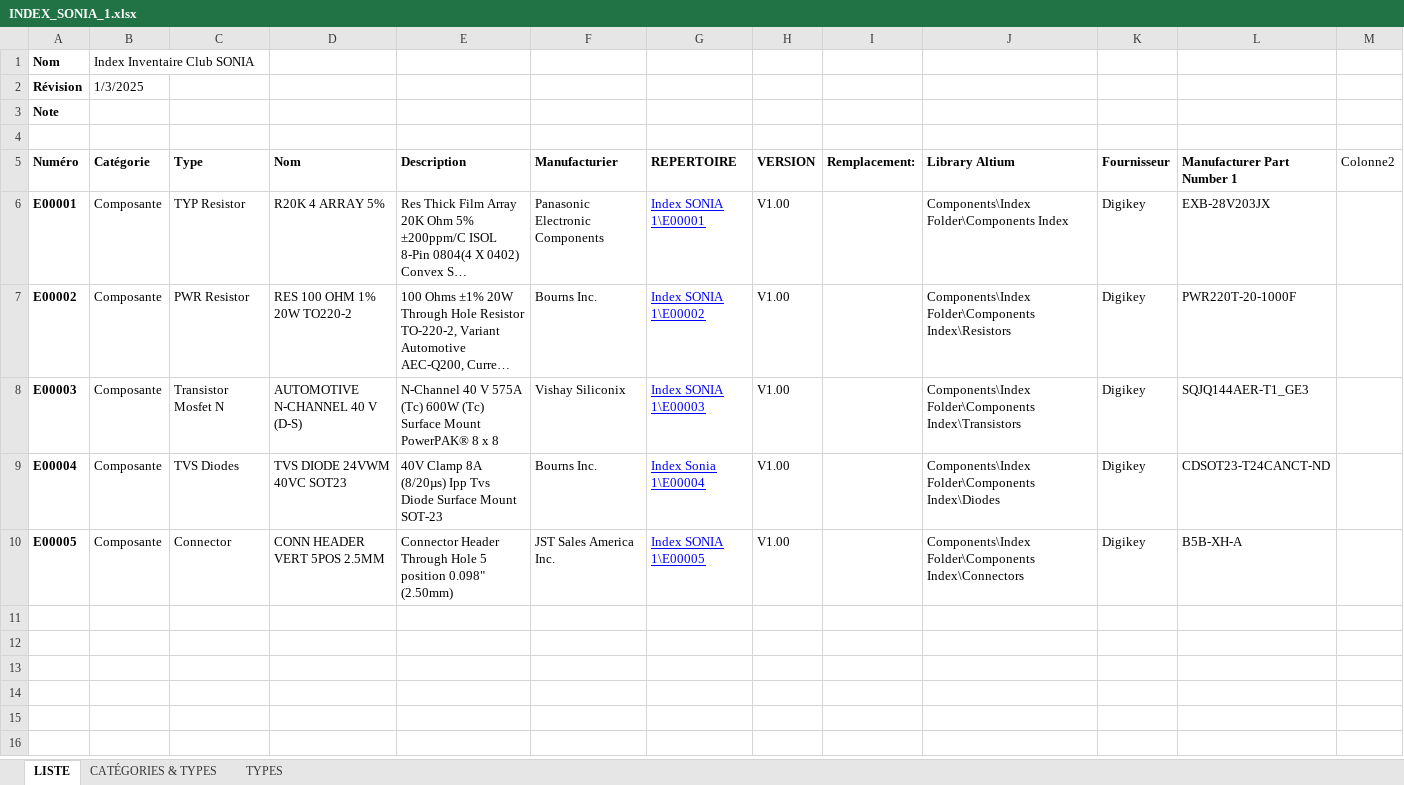
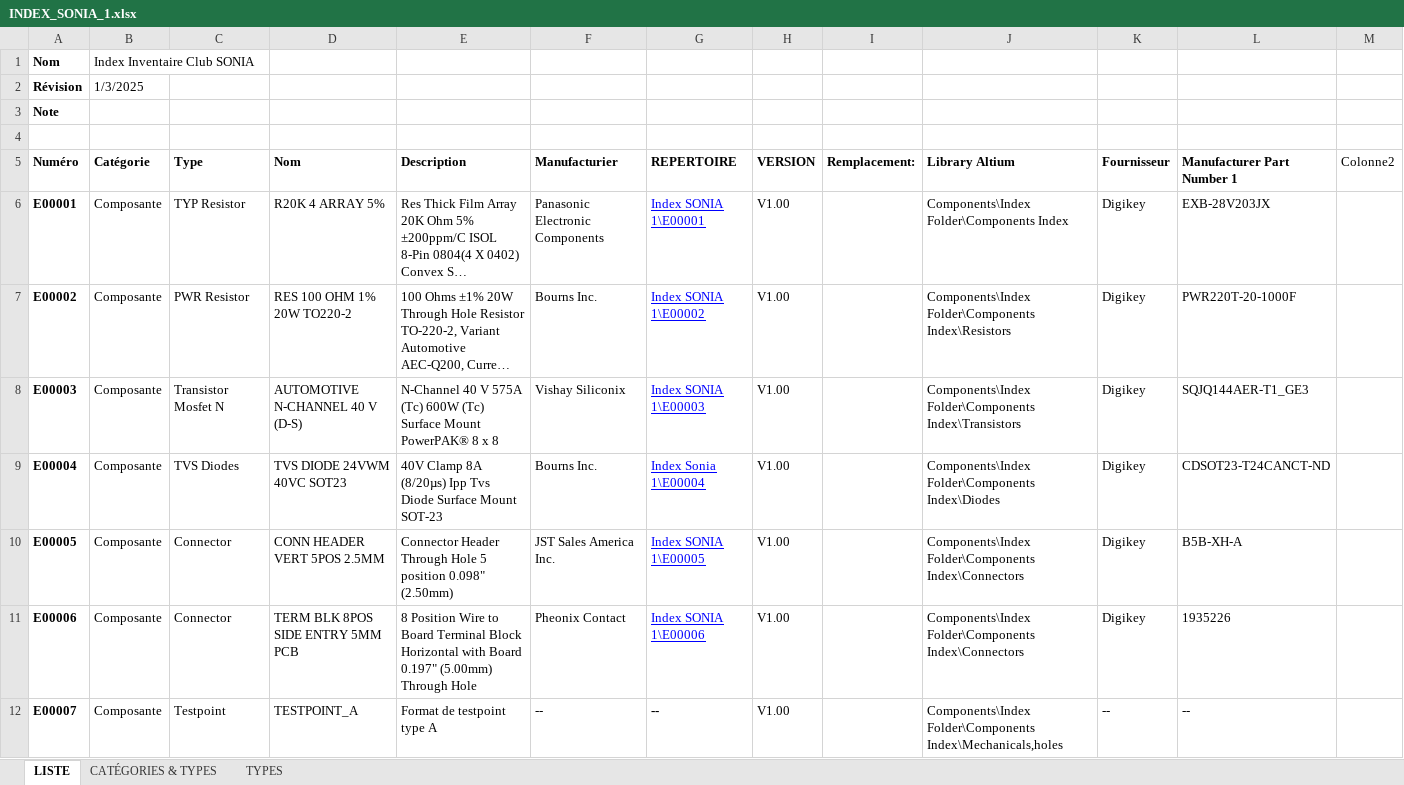
Before and after one commit to sonia-auv/hardware-BMS, an Excel workbook: Index SONIA 1/INDEX_SONIA_1.xlsx, sheet LISTE, drawn as a sheet; long unchanged cells end in …; values as stored, in another font and other column widths than the file's, no borders; table styles not drawn; the diff names each change by its address in the sheet, - before the commit and + after, or states it on an @@ line.

```diff
--- a/Index SONIA 1/INDEX_SONIA_1.xlsx (sheet LISTE)
+++ b/Index SONIA 1/INDEX_SONIA_1.xlsx (sheet LISTE)
+row 11: E00006 | Composante | Connector | TERM BLK 8POS SIDE ENTRY 5MM PCB | 8 Position Wire to Board Terminal Block Horizontal with Board 0.197" (5.00mm) Through Hole | Pheonix Contact | Index SONIA 1\E00006 | V1.00 |  | Components\Index Folder\Components Index\Connectors | Digikey | 1935226
+row 12: E00007 | Composante | Testpoint | TESTPOINT_A | Format de testpoint type A | -- | -- | V1.00 |  | Components\Index Folder\Components Index\Mechanicals,holes | -- | --
```
Also changed, not shown: 1 other file.
